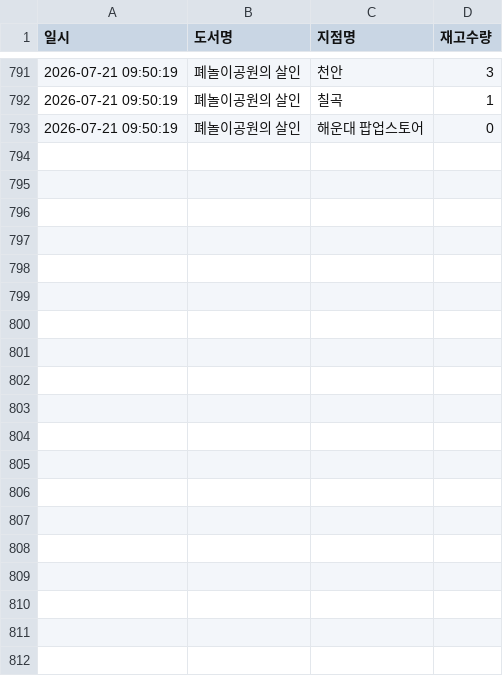
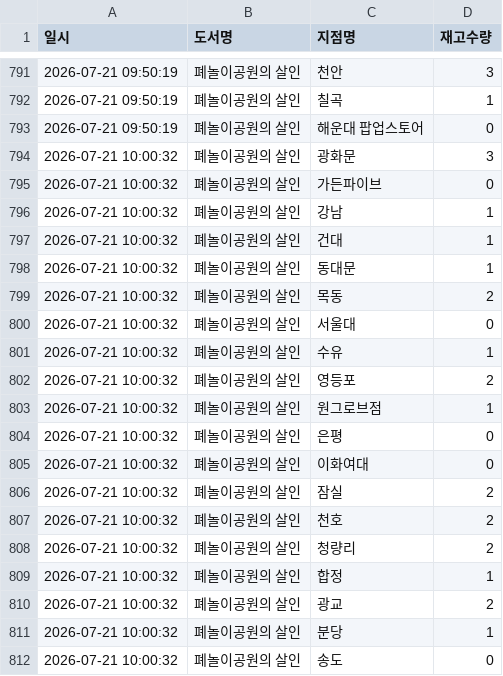
Before and after one commit to sa-iy-ou/kyobo-monitor, a CSV file: stock_log.csv, drawn as a sheet; only a part is shown, gaps mark what is left out; the diff covers the shown part only.

```diff
--- a/stock_log.csv
+++ b/stock_log.csv
@@ -793 +793,20 @@
 2026-07-21 09:50:19,폐놀이공원의 살인,해운대 팝업스토어,0
+2026-07-21 10:00:32,폐놀이공원의 살인,광화문,3
+2026-07-21 10:00:32,폐놀이공원의 살인,가든파이브,0
+2026-07-21 10:00:32,폐놀이공원의 살인,강남,1
+2026-07-21 10:00:32,폐놀이공원의 살인,건대,1
+2026-07-21 10:00:32,폐놀이공원의 살인,동대문,1
+2026-07-21 10:00:32,폐놀이공원의 살인,목동,2
+2026-07-21 10:00:32,폐놀이공원의 살인,서울대,0
+2026-07-21 10:00:32,폐놀이공원의 살인,수유,1
+2026-07-21 10:00:32,폐놀이공원의 살인,영등포,2
+2026-07-21 10:00:32,폐놀이공원의 살인,원그로브점,1
+2026-07-21 10:00:32,폐놀이공원의 살인,은평,0
+2026-07-21 10:00:32,폐놀이공원의 살인,이화여대,0
+2026-07-21 10:00:32,폐놀이공원의 살인,잠실,2
+2026-07-21 10:00:32,폐놀이공원의 살인,천호,2
+2026-07-21 10:00:32,폐놀이공원의 살인,청량리,2
+2026-07-21 10:00:32,폐놀이공원의 살인,합정,1
+2026-07-21 10:00:32,폐놀이공원의 살인,광교,2
+2026-07-21 10:00:32,폐놀이공원의 살인,분당,1
+2026-07-21 10:00:32,폐놀이공원의 살인,송도,0
```
Also changed, not shown: 17 added rows elsewhere in this file, 1 other file.
